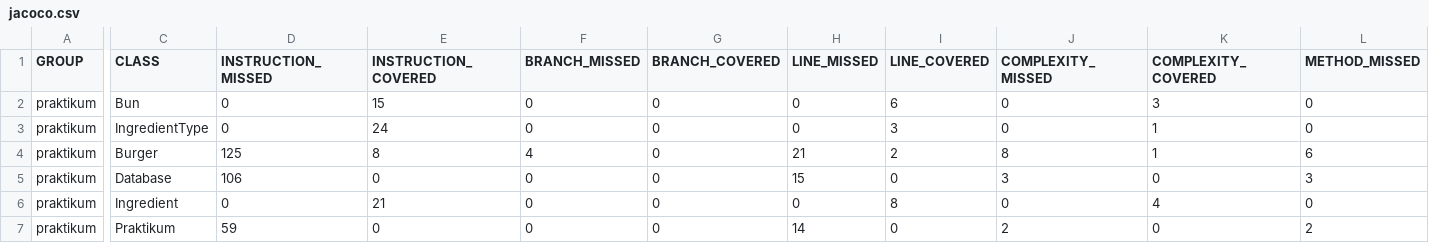
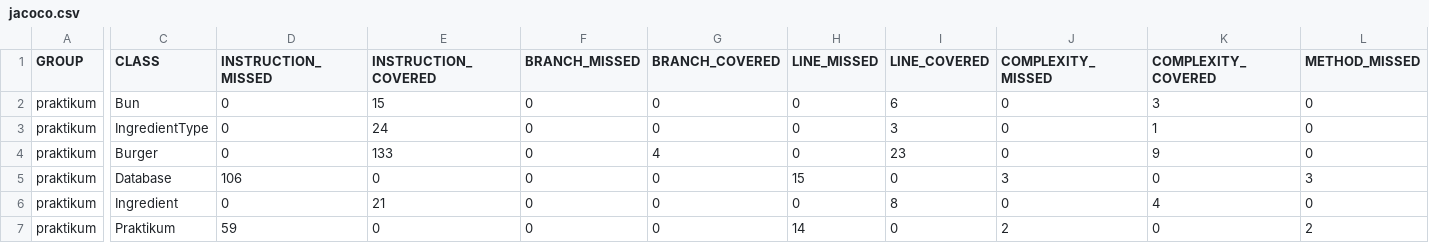
Before and after one commit to Lairr808/diplom-1, a CSV file: target/site/jacoco/jacoco.csv, drawn as a sheet; only a part is shown, gaps mark what is left out; the diff covers the shown part only; the diff names each change by its address in the sheet, - before the commit and + after, or states it on an @@ line.

```diff
--- a/target/site/jacoco/jacoco.csv
+++ b/target/site/jacoco/jacoco.csv
-D4 (INSTRUCTION_MISSED): 125
+D4 (INSTRUCTION_MISSED): 0
-E4 (INSTRUCTION_COVERED): 8
+E4 (INSTRUCTION_COVERED): 133
-F4 (BRANCH_MISSED): 4
+F4 (BRANCH_MISSED): 0
-G4 (BRANCH_COVERED): 0
+G4 (BRANCH_COVERED): 4
-H4 (LINE_MISSED): 21
+H4 (LINE_MISSED): 0
-I4 (LINE_COVERED): 2
+I4 (LINE_COVERED): 23
-J4 (COMPLEXITY_MISSED): 8
+J4 (COMPLEXITY_MISSED): 0
-K4 (COMPLEXITY_COVERED): 1
+K4 (COMPLEXITY_COVERED): 9
-L4 (METHOD_MISSED): 6
+L4 (METHOD_MISSED): 0
```
Also changed, not shown: 1 edited cell elsewhere in this file, 19 other files.
